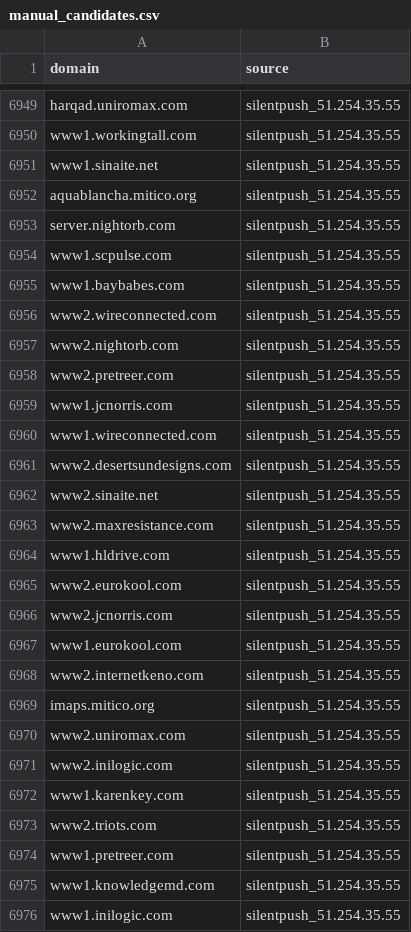
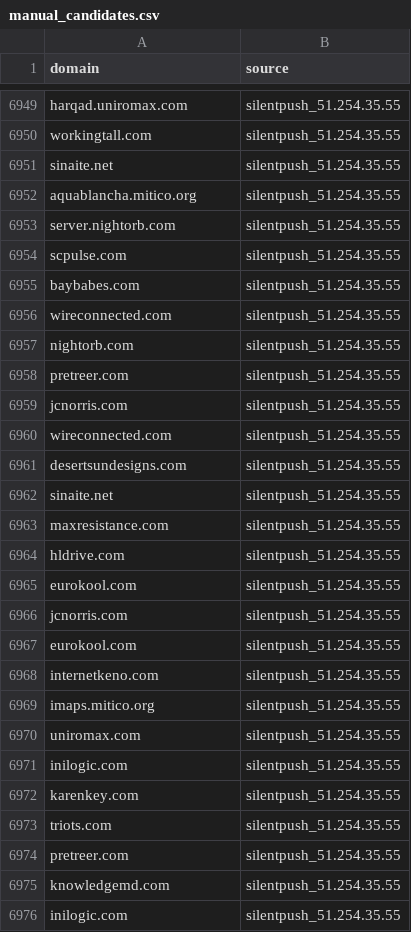
Before and after one commit to elchacal801/domain_intel, a CSV file: data/manual_candidates.csv, drawn as a sheet; only a part is shown, gaps mark what is left out; the diff covers the shown part only; the diff names each change by its address in the sheet, - before the commit and + after, or states it on an @@ line.

```diff
--- a/data/manual_candidates.csv
+++ b/data/manual_candidates.csv
-A6950 (domain): www1.workingtall.com
+A6950 (domain): workingtall.com
-A6951 (domain): www1.sinaite.net
+A6951 (domain): sinaite.net
-A6954 (domain): www1.scpulse.com
+A6954 (domain): scpulse.com
-A6955 (domain): www1.baybabes.com
+A6955 (domain): baybabes.com
-A6956 (domain): www2.wireconnected.com
+A6956 (domain): wireconnected.com
-A6957 (domain): www2.nightorb.com
+A6957 (domain): nightorb.com
-A6958 (domain): www2.pretreer.com
+A6958 (domain): pretreer.com
-A6959 (domain): www1.jcnorris.com
+A6959 (domain): jcnorris.com
-A6960 (domain): www1.wireconnected.com
+A6960 (domain): wireconnected.com
-A6961 (domain): www2.desertsundesigns.com
+A6961 (domain): desertsundesigns.com
-A6962 (domain): www2.sinaite.net
+A6962 (domain): sinaite.net
-A6963 (domain): www2.maxresistance.com
+A6963 (domain): maxresistance.com
-A6964 (domain): www1.hldrive.com
+A6964 (domain): hldrive.com
-A6965 (domain): www2.eurokool.com
+A6965 (domain): eurokool.com
-A6966 (domain): www2.jcnorris.com
+A6966 (domain): jcnorris.com
-A6967 (domain): www1.eurokool.com
+A6967 (domain): eurokool.com
-A6968 (domain): www2.internetkeno.com
+A6968 (domain): internetkeno.com
-A6970 (domain): www2.uniromax.com
+A6970 (domain): uniromax.com
-A6971 (domain): www2.inilogic.com
+A6971 (domain): inilogic.com
-A6972 (domain): www1.karenkey.com
+A6972 (domain): karenkey.com
-A6973 (domain): www2.triots.com
+A6973 (domain): triots.com
-A6974 (domain): www1.pretreer.com
+A6974 (domain): pretreer.com
-A6975 (domain): www1.knowledgemd.com
+A6975 (domain): knowledgemd.com
-A6976 (domain): www1.inilogic.com
+A6976 (domain): inilogic.com
```
Also changed, not shown: 3 added rows, 3 removed rows and 51 edited cells elsewhere in this file.
